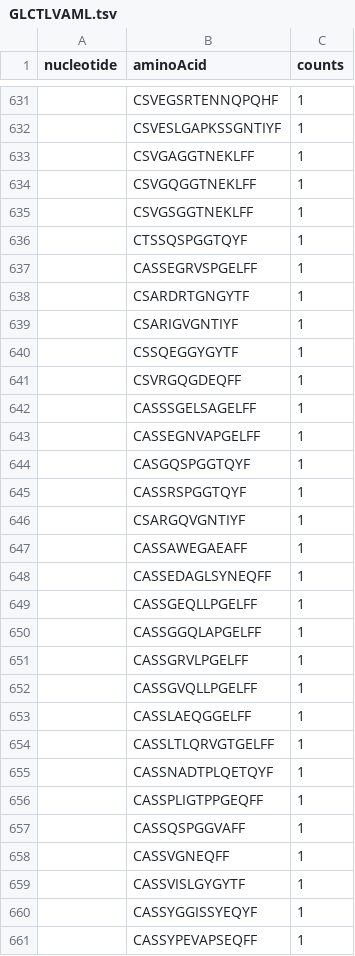
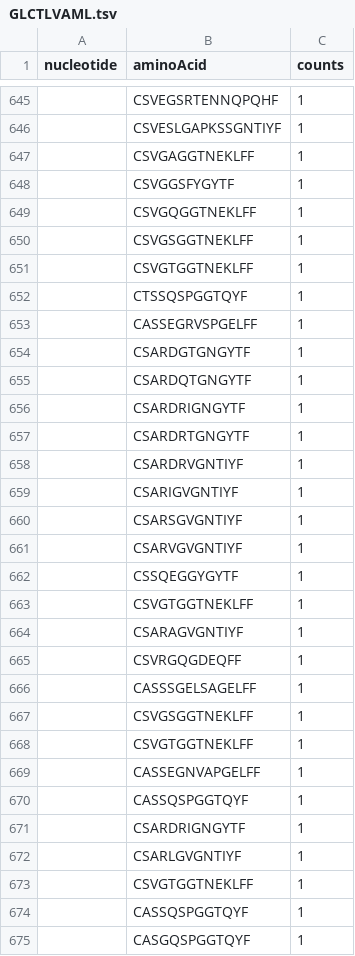
Before and after one commit to sidhomj/DeepTCR, a TSV file: Data/Glanville/GLCTLVAML/GLCTLVAML.tsv, drawn as a sheet; only a part is shown, gaps mark what is left out; the shorter side is filled out with more unchanged rows; the diff covers the shown part only.

Commit message:
data_update

```diff
--- a/Data/Glanville/GLCTLVAML/GLCTLVAML.tsv
+++ b/Data/Glanville/GLCTLVAML/GLCTLVAML.tsv
@@ -633,12 +647,29 @@ nucleotide	aminoAcid	counts
 	CSVGAGGTNEKLFF	1
+	CSVGGSFYGYTF	1
 	CSVGQGGTNEKLFF	1
 	CSVGSGGTNEKLFF	1
+	CSVGTGGTNEKLFF	1
 	CTSSQSPGGTQYF	1
 	CASSEGRVSPGELFF	1
+	CSARDGTGNGYTF	1
+	CSARDQTGNGYTF	1
+	CSARDRIGNGYTF	1
 	CSARDRTGNGYTF	1
+	CSARDRVGNTIYF	1
 	CSARIGVGNTIYF	1
+	CSARSGVGNTIYF	1
+	CSARVGVGNTIYF	1
 	CSSQEGGYGYTF	1
+	CSVGTGGTNEKLFF	1
+	CSARAGVGNTIYF	1
 	CSVRGQGDEQFF	1
 	CASSSGELSAGELFF	1
+	CSVGSGGTNEKLFF	1
+	CSVGTGGTNEKLFF	1
 	CASSEGNVAPGELFF	1
+	CASSQSPGGTQYF	1
+	CSARDRIGNGYTF	1
+	CSARLGVGNTIYF	1
+	CSVGTGGTNEKLFF	1
+	CASSQSPGGTQYF	1
 	CASGQSPGGTQYF	1
```
Also changed, not shown: 22 added rows elsewhere in this file, Data/Glanville/CTELKLSDY/CTELKLSDY.tsv, Data/Glanville/GILGFVFTL/GILGFVFTL.tsv, 3 other files.
